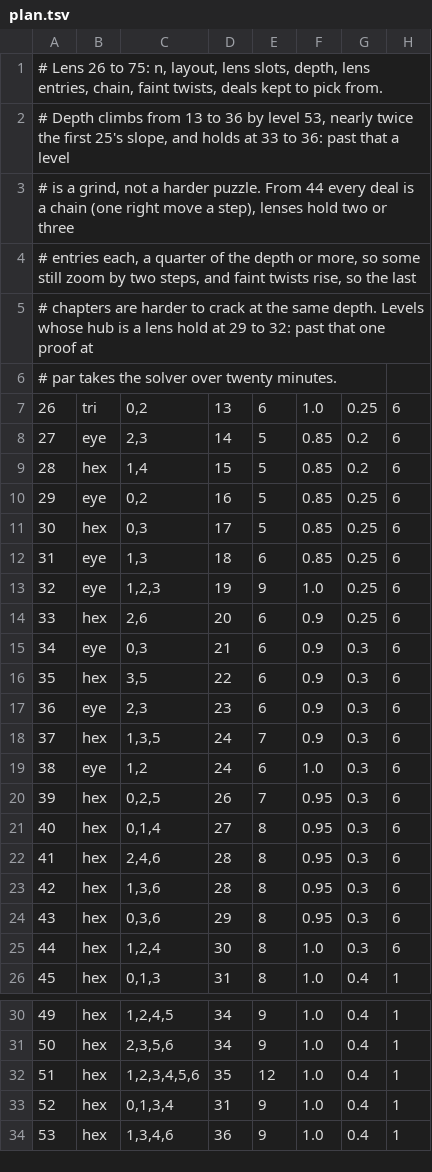
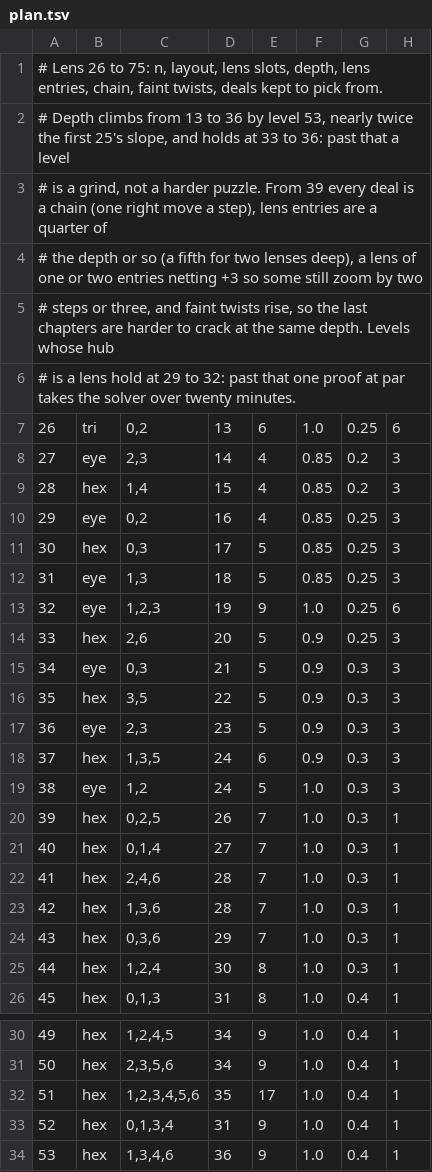
Before and after one commit to Screendead/unstir, a TSV file: scripts/lens-levels/plan.tsv, drawn as a sheet; only a part is shown, gaps mark what is left out.

```diff
--- a/scripts/lens-levels/plan.tsv
+++ b/scripts/lens-levels/plan.tsv
@@ -2,25 +2,25 @@
 # Depth climbs from 13 to 36 by level 53, nearly twice the first 25's slope, and holds at 33 to 36: past that a level
-# is a grind, not a harder puzzle. From 44 every deal is a chain (one right move a step), lenses hold two or three
-# entries each, a quarter of the depth or more, so some still zoom by two steps, and faint twists rise, so the last
-# chapters are harder to crack at the same depth. Levels whose hub is a lens hold at 29 to 32: past that one proof at
-# par takes the solver over twenty minutes.
+# is a grind, not a harder puzzle. From 39 every deal is a chain (one right move a step), lens entries are a quarter of
+# the depth or so (a fifth for two lenses deep), a lens of one or two entries netting +3 so some still zoom by two
+# steps or three, and faint twists rise, so the last chapters are harder to crack at the same depth. Levels whose hub
+# is a lens hold at 29 to 32: past that one proof at par takes the solver over twenty minutes.
 26	tri	0,2	13	6	1.0	0.25	6
-27	eye	2,3	14	5	0.85	0.2	6
-28	hex	1,4	15	5	0.85	0.2	6
-29	eye	0,2	16	5	0.85	0.25	6
-30	hex	0,3	17	5	0.85	0.25	6
-31	eye	1,3	18	6	0.85	0.25	6
+27	eye	2,3	14	4	0.85	0.2	3
+28	hex	1,4	15	4	0.85	0.2	3
+29	eye	0,2	16	4	0.85	0.25	3
+30	hex	0,3	17	5	0.85	0.25	3
+31	eye	1,3	18	5	0.85	0.25	3
 32	eye	1,2,3	19	9	1.0	0.25	6
-33	hex	2,6	20	6	0.9	0.25	6
-34	eye	0,3	21	6	0.9	0.3	6
-35	hex	3,5	22	6	0.9	0.3	6
-36	eye	2,3	23	6	0.9	0.3	6
-37	hex	1,3,5	24	7	0.9	0.3	6
-38	eye	1,2	24	6	1.0	0.3	6
-39	hex	0,2,5	26	7	0.95	0.3	6
-40	hex	0,1,4	27	8	0.95	0.3	6
-41	hex	2,4,6	28	8	0.95	0.3	6
-42	hex	1,3,6	28	8	0.95	0.3	6
-43	hex	0,3,6	29	8	0.95	0.3	6
-44	hex	1,2,4	30	8	1.0	0.3	6
+33	hex	2,6	20	5	0.9	0.25	3
+34	eye	0,3	21	5	0.9	0.3	3
+35	hex	3,5	22	5	0.9	0.3	3
+36	eye	2,3	23	5	0.9	0.3	3
+37	hex	1,3,5	24	6	0.9	0.3	3
+38	eye	1,2	24	5	1.0	0.3	3
+39	hex	0,2,5	26	7	1.0	0.3	1
+40	hex	0,1,4	27	7	1.0	0.3	1
+41	hex	2,4,6	28	7	1.0	0.3	1
+42	hex	1,3,6	28	7	1.0	0.3	1
+43	hex	0,3,6	29	7	1.0	0.3	1
+44	hex	1,2,4	30	8	1.0	0.3	1
 45	hex	0,1,3	31	8	1.0	0.4	1
@@ -31,3 +31,3 @@
 50	hex	2,3,5,6	34	9	1.0	0.4	1
-51	hex	1,2,3,4,5,6	35	12	1.0	0.4	1
+51	hex	1,2,3,4,5,6	35	17	1.0	0.4	1
 52	hex	0,1,3,4	31	9	1.0	0.4	1
```
Also changed, not shown: scripts/lens-levels/picked.tsv, 4 other files.
